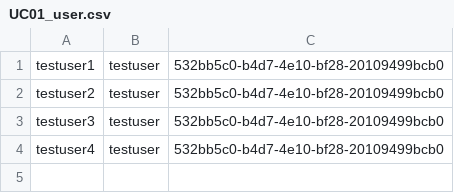
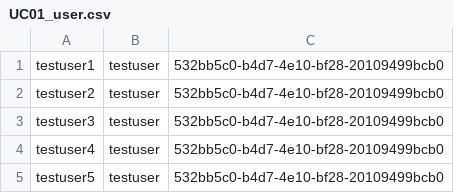
Before and after one commit to dmitrycec2/mytest4, a CSV file: scripts/UC01/UC01_user.csv, drawn as a sheet.

```diff
--- a/scripts/UC01/UC01_user.csv
+++ b/scripts/UC01/UC01_user.csv
@@ -4 +4,2 @@ testuser3	testuser	532bb5c0-b4d7-4e10-bf28-20109499bcb0
 testuser4	testuser	532bb5c0-b4d7-4e10-bf28-20109499bcb0
+testuser5	testuser	532bb5c0-b4d7-4e10-bf28-20109499bcb0
```
Also changed, not shown: scripts/UC02/UC01_user.csv, 3 other files.
